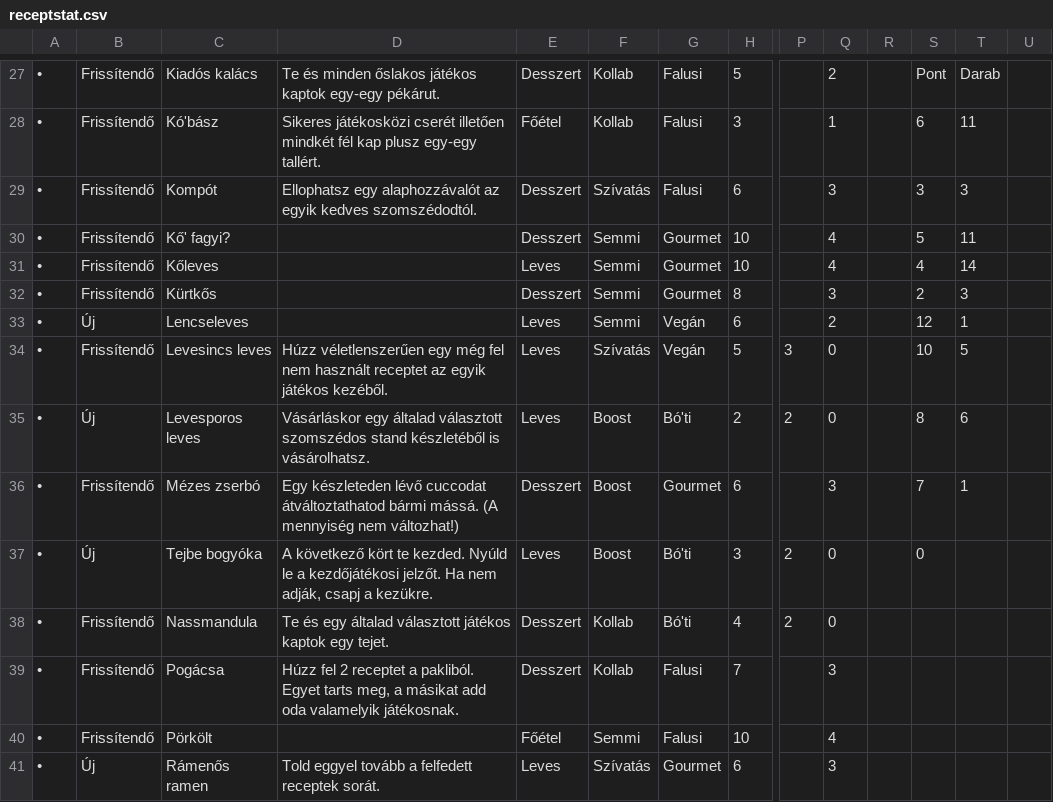
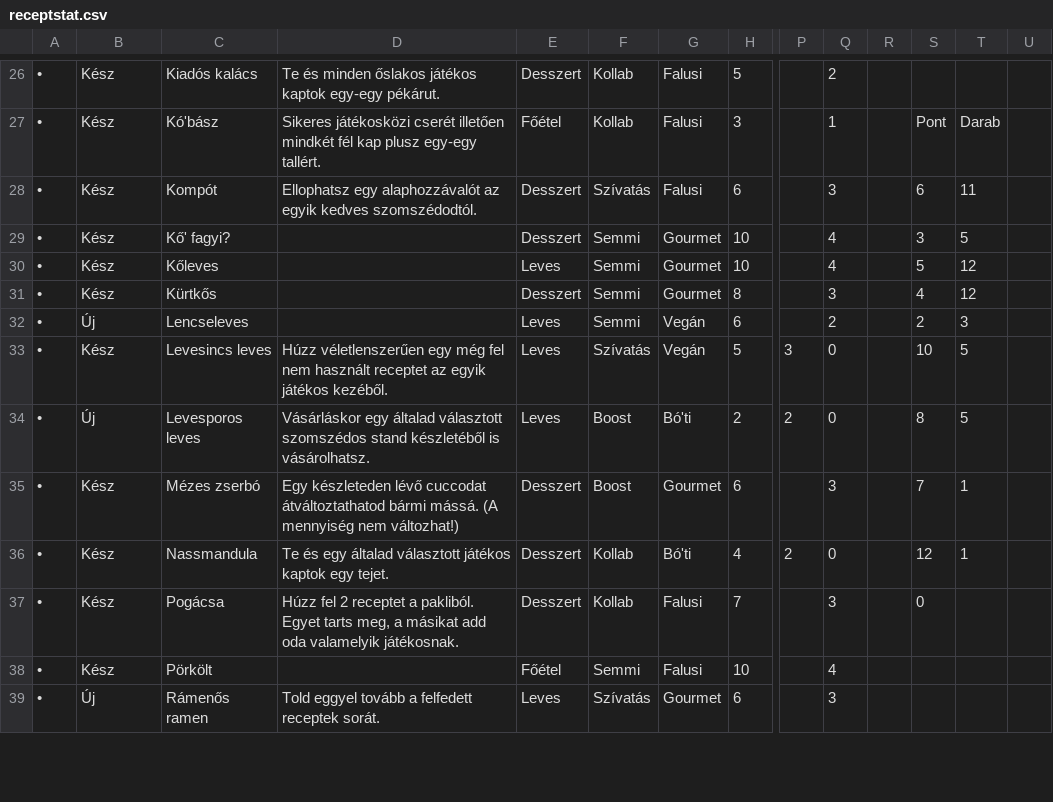
Before and after one commit to Csump/csump.github.io, a CSV file: script/illustrator/receptstat.csv, drawn as a sheet; only a part is shown, gaps mark what is left out; removed rows and columns are numbered as before the commit, all else as after; rows hold the shown columns only; the diff covers the shown part only; the diff names each change by its address in the sheet, - before the commit and + after, or states it on an @@ line.

```diff
--- a/script/illustrator/receptstat.csv
+++ b/script/illustrator/receptstat.csv
-B26:B31: Frissítendő
+B26:B31: Kész
-S26: Pont
+S26: (empty)
-T26: Darab
+T26: (empty)
-S27: 6
+S27: Pont
-T27: 11
+T27: Darab
-S28: 3
+S28: 6
-T28: 3
+T28: 11
-S29: 5
+S29: 3
-T29: 11
+T29: 5
-S30: 4
+S30: 5
-T30: 14
+T30: 12
-S31: 2
+S31: 4
-T31: 3
+T31: 12
-S32: 12
+S32: 2
-T32: 1
+T32: 3
-B33: Frissítendő
+B33: Kész
-T34: 6
+T34: 5
-B35: Frissítendő
+B35: Kész
-row 37: • | Új | Tejbe bogyóka | A következő kört te kezded. Nyúld le a kezdőjátékosi jelzőt. Ha nem adják, csapj a kezükre. | Leves | Boost | Bó'ti | 3 | 2 | 0 |  | 0
-B36:B38: Frissítendő
+B36:B38: Kész
-S36: (empty)
+S36: 12
-T36: (empty)
+T36: 1
-S37: (empty)
+S37: 0
```
Also changed, not shown: 2 added rows, 1 removed row and 80 edited cells elsewhere in this file, 1 other file.
